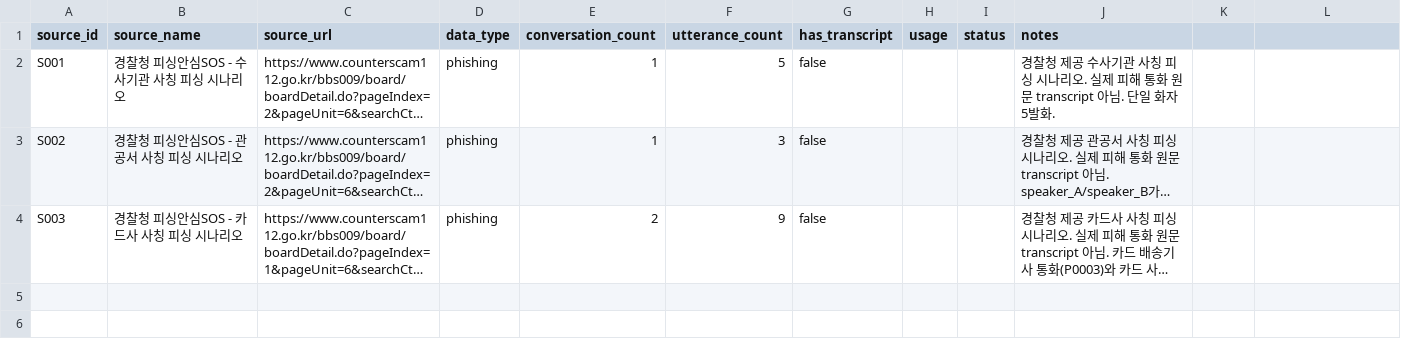
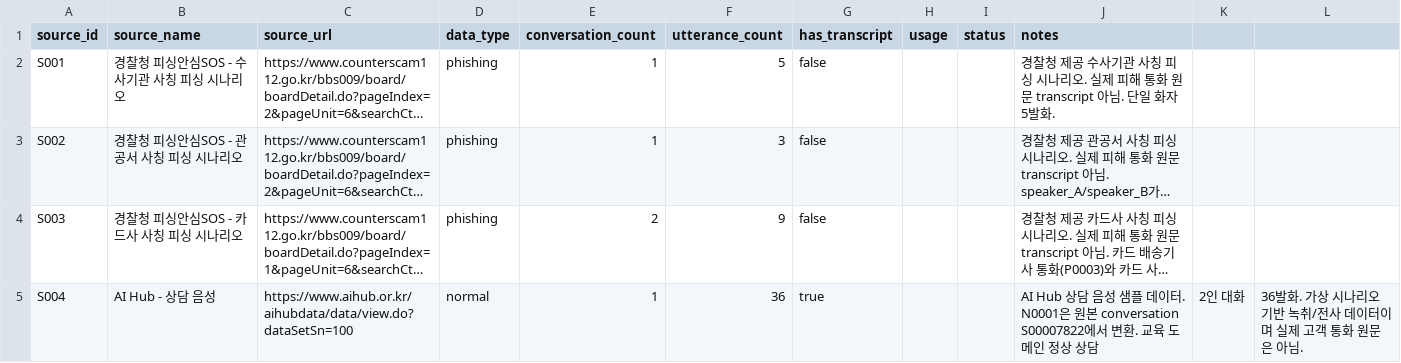
Before and after one commit to donggyu567/PIC_AICAMP, a CSV file: dataset/metadata/source_registry.csv, drawn as a sheet; long unchanged cells end in …; the diff names each change by its address in the sheet, - before the commit and + after, or states it on an @@ line.

Commit message:
feat(dataset): add first normal conversation sample

```diff
--- a/dataset/metadata/source_registry.csv
+++ b/dataset/metadata/source_registry.csv
+row 5: S004 | AI Hub - 상담 음성 | https://www.aihub.or.kr/aihubdata/data/view.do?dataSetSn=100 | normal | 1 | 36 | true |  |  | AI Hub 상담 음성 샘플 데이터. N0001은 원본 conversation S00007822에서 변환. 교육 도메인 정상 상담 | 2인 대화 | 36발화. 가상 시나리오 기반 녹취/전사 데이터이며 실제 고객 통화 원문은 아님.
```
Also changed, not shown: 37 other files.
